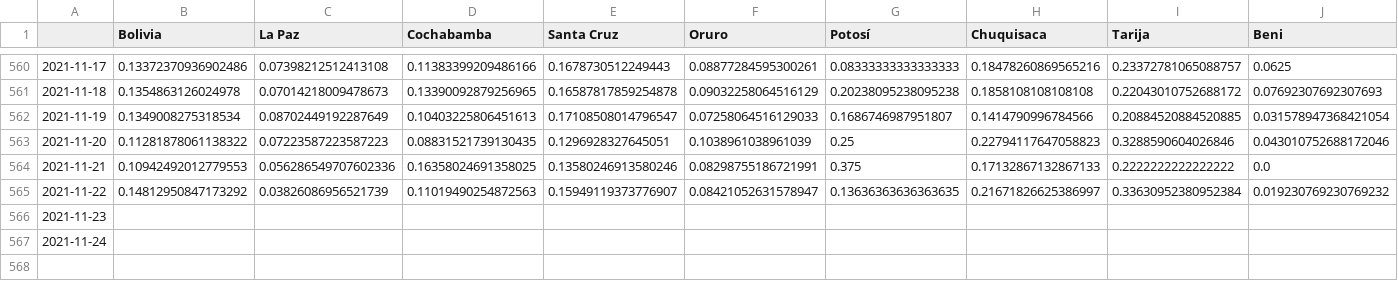
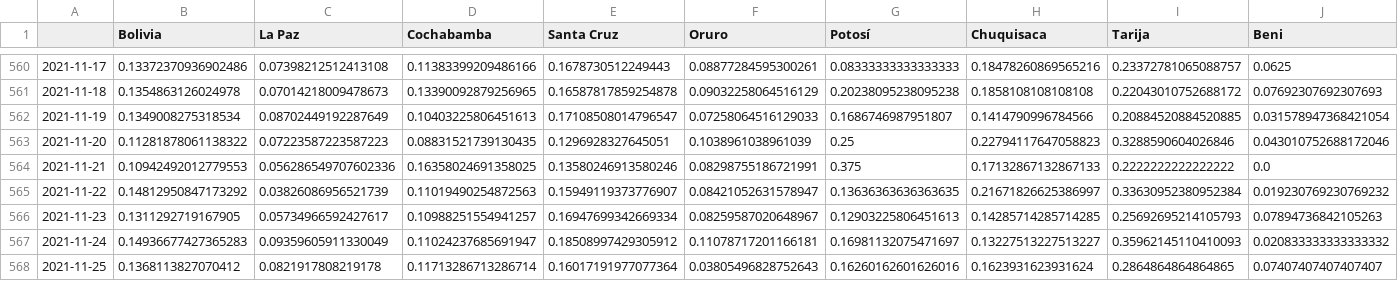
Before and after one commit to dquintani/covid, a CSV file: positividad_diaria_raw.csv, drawn as a sheet; only a part is shown, gaps mark what is left out; rows hold the shown columns only; the diff covers the shown part only; the diff names each change by its address in the sheet, - before the commit and + after, or states it on an @@ line.

```diff
--- a/positividad_diaria_raw.csv
+++ b/positividad_diaria_raw.csv
-B566 (Bolivia): (empty)
+B566 (Bolivia): 0.1311292719167905
-C566 (La Paz): (empty)
+C566 (La Paz): 0.05734966592427617
-D566 (Cochabamba): (empty)
+D566 (Cochabamba): 0.10988251554941257
-E566 (Santa Cruz): (empty)
+E566 (Santa Cruz): 0.16947699342669334
-F566 (Oruro): (empty)
+F566 (Oruro): 0.08259587020648967
-G566 (Potosí): (empty)
+G566 (Potosí): 0.12903225806451613
-H566 (Chuquisaca): (empty)
+H566 (Chuquisaca): 0.14285714285714285
-I566 (Tarija): (empty)
+I566 (Tarija): 0.25692695214105793
-J566 (Beni): (empty)
+J566 (Beni): 0.07894736842105263
-B567 (Bolivia): (empty)
+B567 (Bolivia): 0.14936677427365283
-C567 (La Paz): (empty)
+C567 (La Paz): 0.09359605911330049
-D567 (Cochabamba): (empty)
+D567 (Cochabamba): 0.11024237685691947
-E567 (Santa Cruz): (empty)
+E567 (Santa Cruz): 0.18508997429305912
-F567 (Oruro): (empty)
+F567 (Oruro): 0.11078717201166181
-G567 (Potosí): (empty)
+G567 (Potosí): 0.16981132075471697
-H567 (Chuquisaca): (empty)
+H567 (Chuquisaca): 0.13227513227513227
-I567 (Tarija): (empty)
+I567 (Tarija): 0.35962145110410093
-J567 (Beni): (empty)
+J567 (Beni): 0.020833333333333332
+row 568: 2021-11-25 | 0.1368113827070412 | 0.0821917808219178 | 0.11713286713286714 | 0.16017191977077364 | 0.03805496828752643 | 0.16260162601626016 | 0.1623931623931624 | 0.2864864864864865 | 0.07407407407407407
```
Also changed, not shown: 2 edited cells elsewhere in this file, activos.csv, descartados_acumulados.csv, 18 other files.
